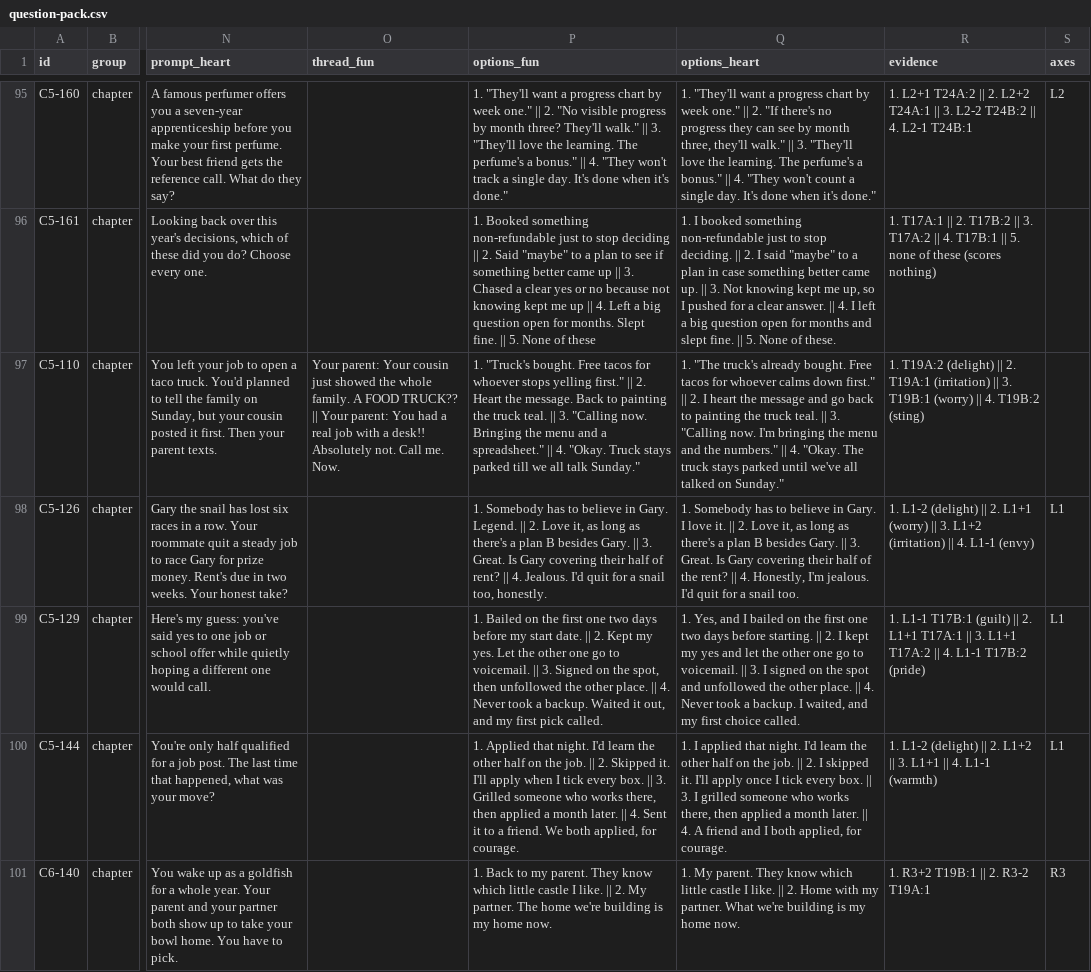
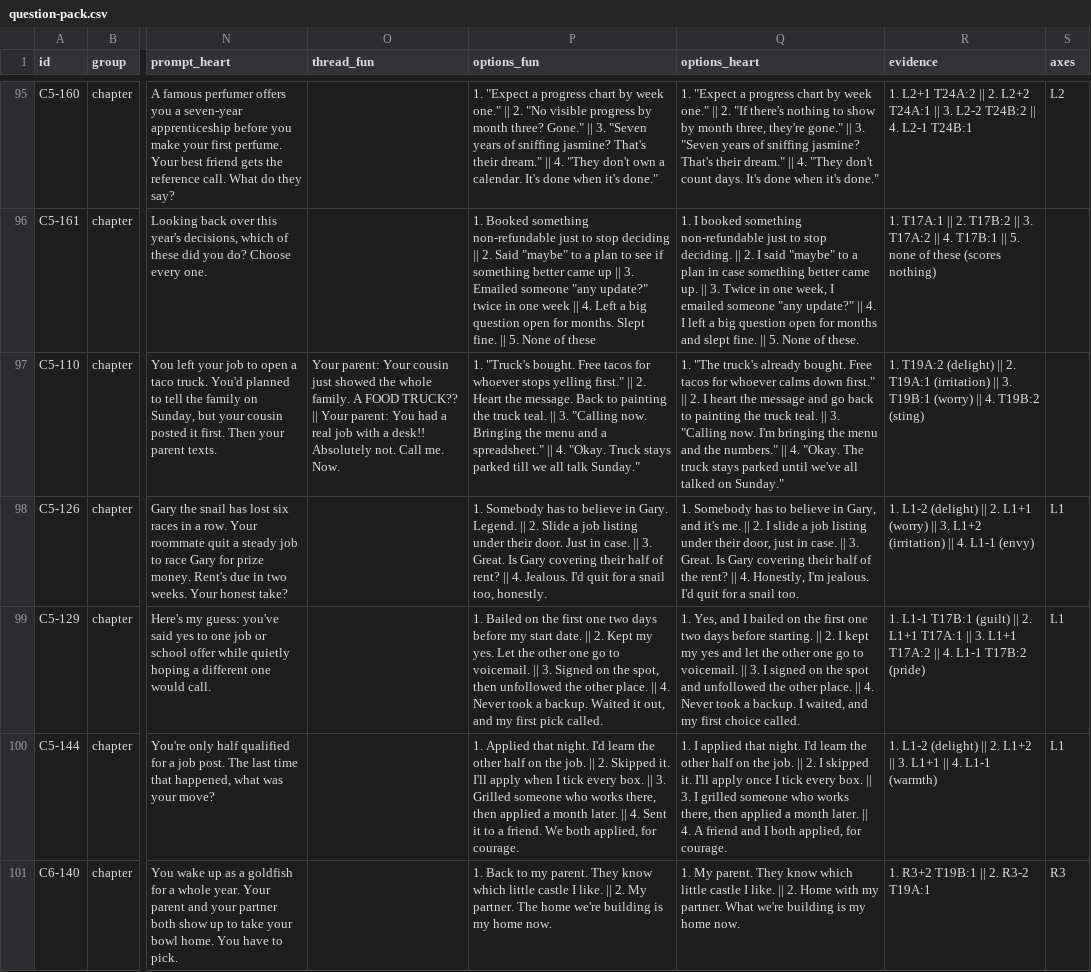
Before and after one commit to Augustexe/mirrormii-survey, a CSV file: docs/question-pack/question-pack.csv, drawn as a sheet; only a part is shown, gaps mark what is left out; the diff covers the shown part only; the diff names each change by its address in the sheet, - before the commit and + after, or states it on an @@ line.

```diff
--- a/docs/question-pack/question-pack.csv
+++ b/docs/question-pack/question-pack.csv
-P95 (options_fun): 1. "They'll want a progress chart by week one." || 2. "No visible progress by month three? They'll walk." || 3. "They'll love the learning. The perfume's a bonus." || 4. "They won't track a single day. It's done…
+P95 (options_fun): 1. "Expect a progress chart by week one." || 2. "No visible progress by month three? Gone." || 3. "Seven years of sniffing jasmine? That's their dream." || 4. "They don't own a calendar. It's done…
-Q95 (options_heart): 1. "They'll want a progress chart by week one." || 2. "If there's no progress they can see by month three, they'll walk." || 3. "They'll love the learning. The perfume's a bonus." || 4. "They won't count a single day. It's done…
+Q95 (options_heart): 1. "Expect a progress chart by week one." || 2. "If there's nothing to show by month three, they're gone." || 3. "Seven years of sniffing jasmine? That's their dream." || 4. "They don't count days. It's done…
-P96 (options_fun): …|| 3. Chased a clear yes or no because not knowing kept me up || 4.…
+P96 (options_fun): …|| 3. Emailed someone "any update?" twice in one week || 4.…
-Q96 (options_heart): …|| 3. Not knowing kept me up, so I pushed for a clear answer. || 4.…
+Q96 (options_heart): …|| 3. Twice in one week, I emailed someone "any update?" || 4.…
-P98 (options_fun): …|| 2. Love it, as long as there's a plan B besides Gary. || 3.…
+P98 (options_fun): …|| 2. Slide a job listing under their door. Just in case. || 3.…
-Q98 (options_heart): …believe in Gary. I love it. || 2. Love it, as long as there's a plan B besides Gary. || 3.…
+Q98 (options_heart): …believe in Gary, and it's me. || 2. I slide a job listing under their door, just in case. || 3.…
```
Also changed, not shown: 108 edited cells elsewhere in this file, 13 other files.
